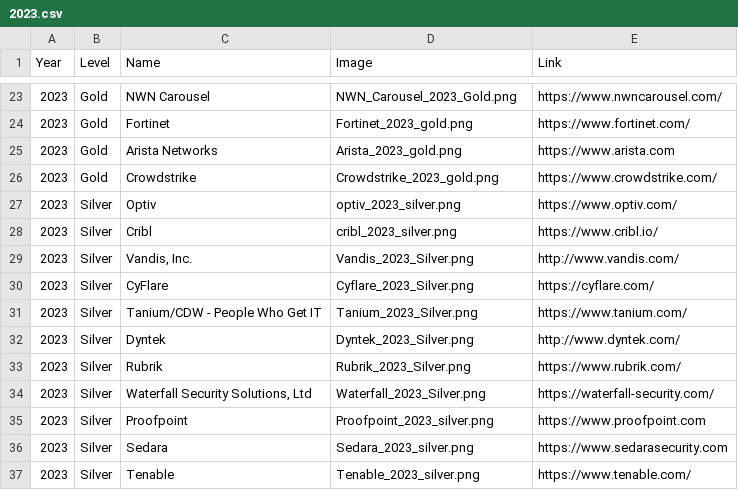
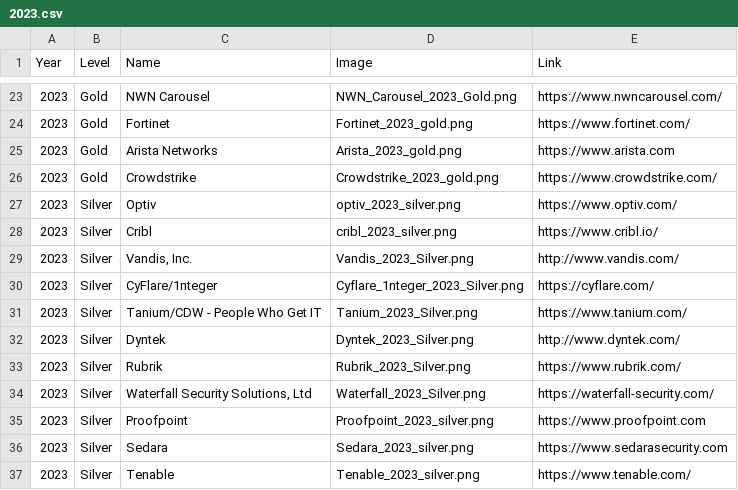
Before and after one commit to rocissa/rss-website, a CSV file: _data/sponsors/2023.csv, drawn as a sheet; only a part is shown, gaps mark what is left out.

Commit message:
Update CyFlare logo to CyFlare/1nteger

```diff
--- a/_data/sponsors/2023.csv
+++ b/_data/sponsors/2023.csv
@@ -29,3 +29,3 @@ Year,Level,Name,Image,Link
 2023,Silver,"Vandis, Inc.",Vandis_2023_Silver.png,http://www.vandis.com/
-2023,Silver,CyFlare,Cyflare_2023_Silver.png,https://cyflare.com/
+2023,Silver,CyFlare/1nteger,Cyflare_1nteger_2023_Silver.png,https://cyflare.com/
 2023,Silver,"Tanium/CDW - People Who Get IT",Tanium_2023_Silver.png,https://www.tanium.com/
```
Also changed, not shown: 2 other files.
